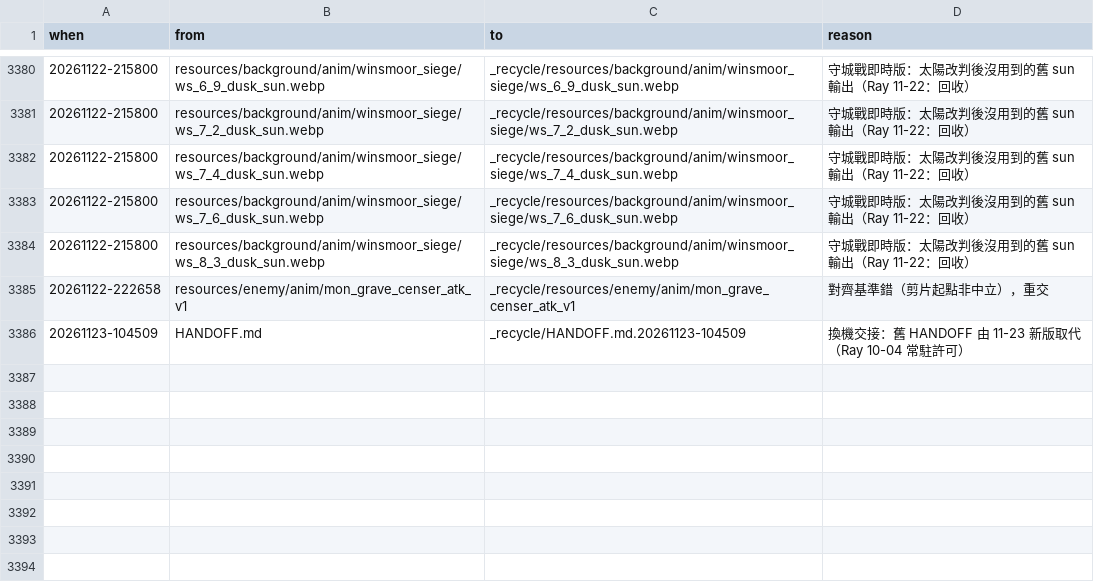
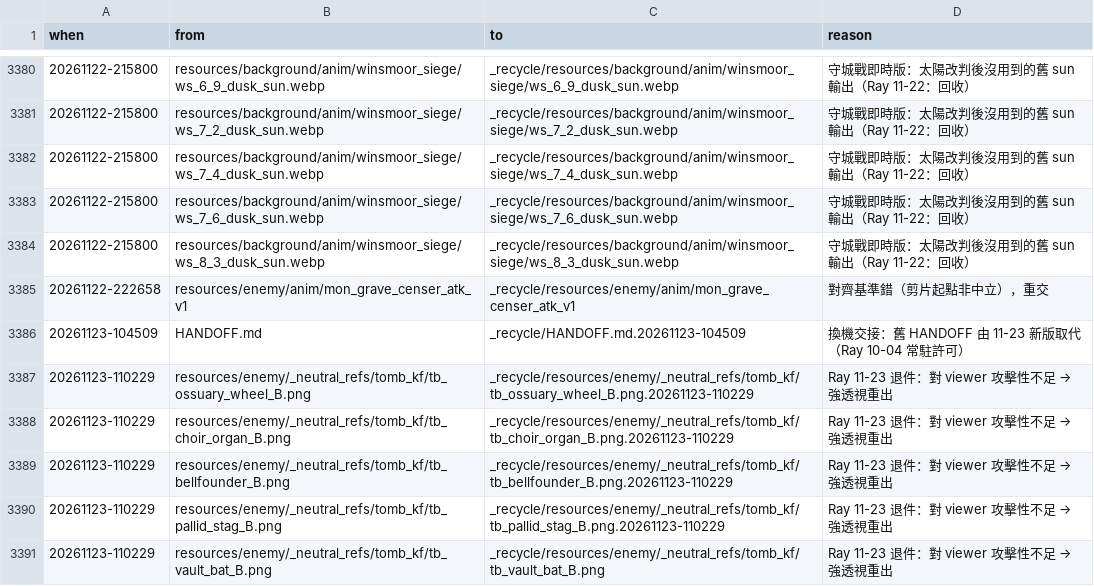
Before and after one commit to raykueco-debug/TIVOT, a TSV file: _recycle/RECYCLE_LOG.tsv, drawn as a sheet; only a part is shown, gaps mark what is left out; the diff names each change by its address in the sheet, - before the commit and + after, or states it on an @@ line.

```diff
--- a/_recycle/RECYCLE_LOG.tsv
+++ b/_recycle/RECYCLE_LOG.tsv
+row 3387: 20261123-110229 | resources/enemy/_neutral_refs/tomb_kf/tb_ossuary_wheel_B.png | _recycle/resources/enemy/_neutral_refs/tomb_kf/tb_ossuary_wheel_B.png.20261123-110229 | Ray 11-23 退件：對 viewer 攻擊性不足 → 強透視重出
+row 3388: 20261123-110229 | resources/enemy/_neutral_refs/tomb_kf/tb_choir_organ_B.png | _recycle/resources/enemy/_neutral_refs/tomb_kf/tb_choir_organ_B.png.20261123-110229 | Ray 11-23 退件：對 viewer 攻擊性不足 → 強透視重出
+row 3389: 20261123-110229 | resources/enemy/_neutral_refs/tomb_kf/tb_bellfounder_B.png | _recycle/resources/enemy/_neutral_refs/tomb_kf/tb_bellfounder_B.png.20261123-110229 | Ray 11-23 退件：對 viewer 攻擊性不足 → 強透視重出
+row 3390: 20261123-110229 | resources/enemy/_neutral_refs/tomb_kf/tb_pallid_stag_B.png | _recycle/resources/enemy/_neutral_refs/tomb_kf/tb_pallid_stag_B.png.20261123-110229 | Ray 11-23 退件：對 viewer 攻擊性不足 → 強透視重出
+row 3391: 20261123-110229 | resources/enemy/_neutral_refs/tomb_kf/tb_vault_bat_B.png | _recycle/resources/enemy/_neutral_refs/tomb_kf/tb_vault_bat_B.png | Ray 11-23 退件：對 viewer 攻擊性不足 → 強透視重出
```
Also changed, not shown: 6 other files.
